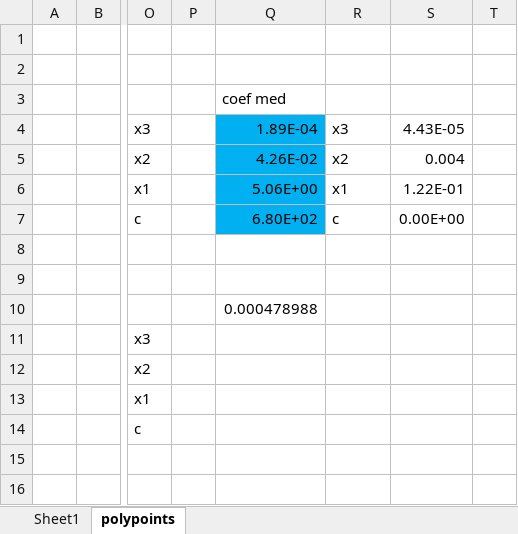
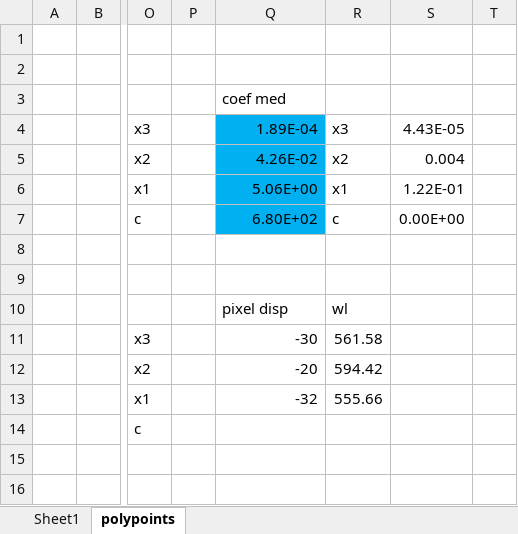
Before and after one commit to athomaz00/spectral-sr, an Excel workbook: X2110-Camera/100x/cal3/calc.xlsx, sheet polypoints, drawn as a sheet; only a part is shown, gaps mark what is left out; values as stored, in another font and other column widths than the file's, no borders; the diff names each change by its address in the sheet, - before the commit and + after, or states it on an @@ line.

```diff
--- a/X2110-Camera/100x/cal3/calc.xlsx (sheet polypoints)
+++ b/X2110-Camera/100x/cal3/calc.xlsx (sheet polypoints)
-Q10: 0.000478988
+Q10: pixel disp
-R10: (empty)
+R10: wl
-Q11: (empty)
+Q11: -30
-R11: (empty)
+R11: 561.58
-Q12: (empty)
+Q12: -20
-R12: (empty)
+R12: 594.42
-Q13: (empty)
+Q13: -32
-R13: (empty)
+R13: 555.66
```
Also changed, not shown: 9 other files.
